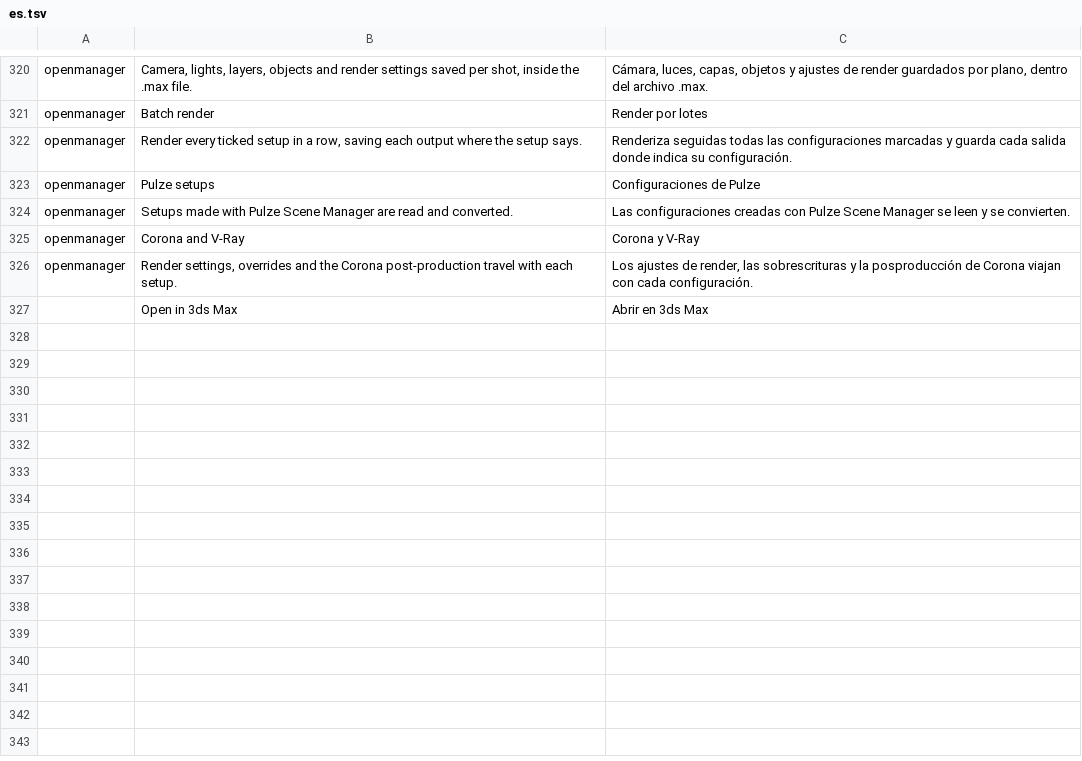
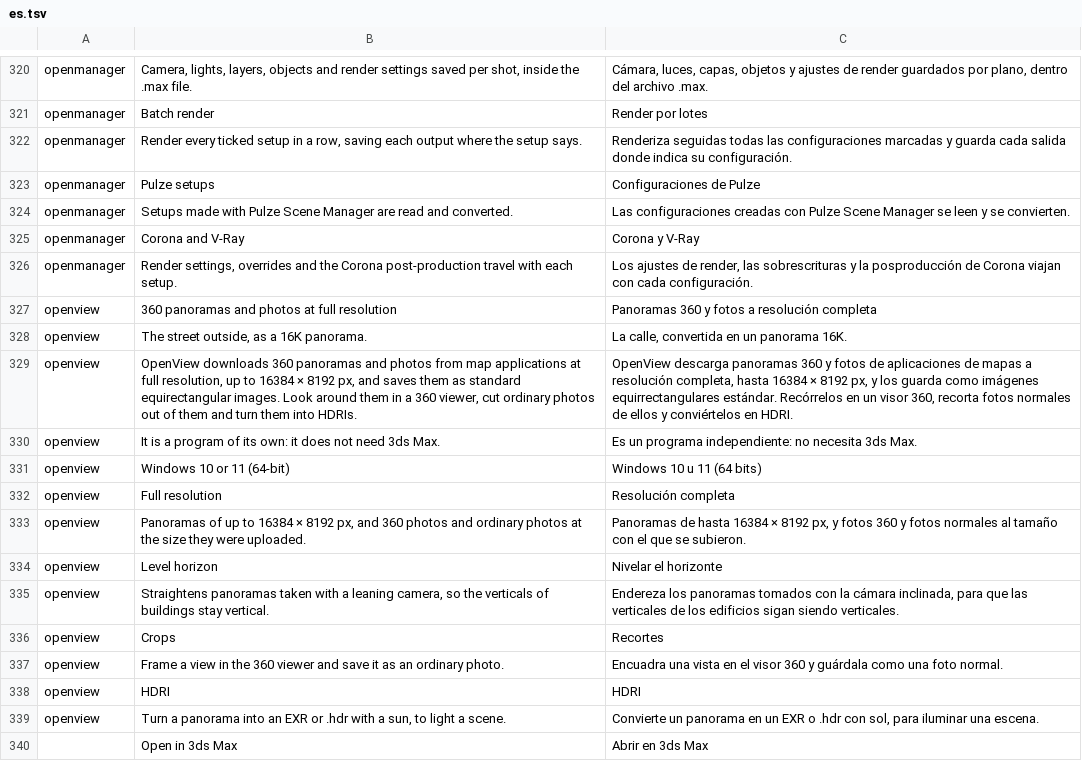
Before and after one commit to carlesllavata/Open3D, a TSV file: crates/ui-egui/src/i18n/es.tsv, drawn as a sheet; only a part is shown, gaps mark what is left out.

```diff
--- a/crates/ui-egui/src/i18n/es.tsv
+++ b/crates/ui-egui/src/i18n/es.tsv
@@ -326,2 +326,15 @@ openmanager	Corona and V-Ray	Corona y V-Ray
 openmanager	Render settings, overrides and the Corona post-production travel with each setup.	Los ajustes de render, las sobrescrituras y la posproducción de Corona viajan con cada configuración.
+openview	360 panoramas and photos at full resolution	Panoramas 360 y fotos a resolución completa
+openview	The street outside, as a 16K panorama.	La calle, convertida en un panorama 16K.
+openview	OpenView downloads 360 panoramas and photos from map applications at full resolution, up to 16384 × 8192 px, and saves them as standard equirectangular images. Look around them in a 360 viewer, cut ordinary photos out of them and turn them into HDRIs.	OpenView descarga panoramas 360 y fotos de aplicaciones de mapas a resolución completa, hasta 16384 × 8192 px, y los guarda como imágenes equirrectangulares estándar. Recórrelos en un visor 360, recorta fotos normales de ellos y conviértelos en HDRI.
+openview	It is a program of its own: it does not need 3ds Max.	Es un programa independiente: no necesita 3ds Max.
+openview	Windows 10 or 11 (64-bit)	Windows 10 u 11 (64 bits)
+openview	Full resolution	Resolución completa
+openview	Panoramas of up to 16384 × 8192 px, and 360 photos and ordinary photos at the size they were uploaded.	Panoramas de hasta 16384 × 8192 px, y fotos 360 y fotos normales al tamaño con el que se subieron.
+openview	Level horizon	Nivelar el horizonte
+openview	Straightens panoramas taken with a leaning camera, so the verticals of buildings stay vertical.	Endereza los panoramas tomados con la cámara inclinada, para que las verticales de los edificios sigan siendo verticales.
+openview	Crops	Recortes
+openview	Frame a view in the 360 viewer and save it as an ordinary photo.	Encuadra una vista en el visor 360 y guárdala como una foto normal.
+openview	HDRI	HDRI
+openview	Turn a panorama into an EXR or .hdr with a sun, to light a scene.	Convierte un panorama en un EXR o .hdr con sol, para iluminar una escena.
 	Open in 3ds Max	Abrir en 3ds Max
```
Also changed, not shown: 8 other files.
